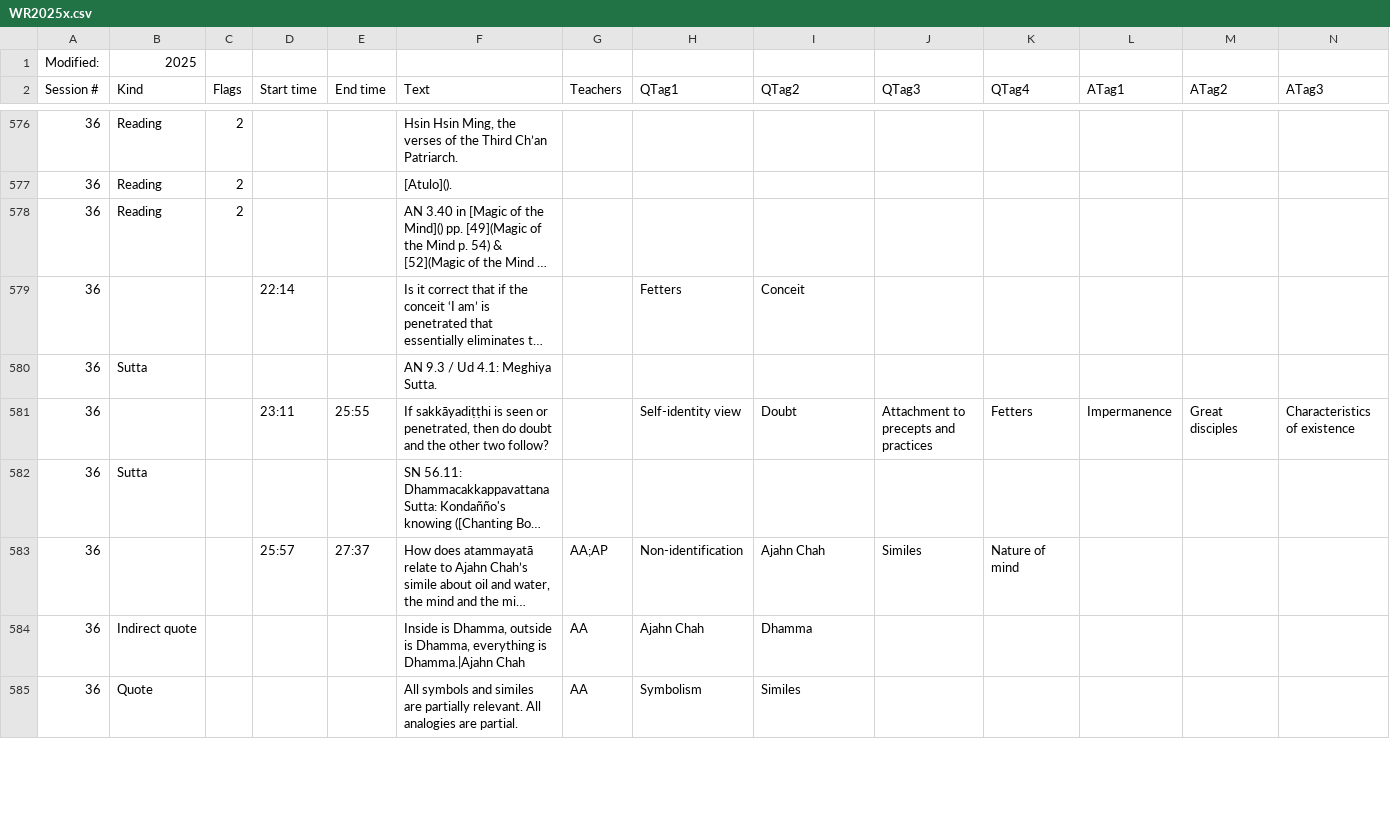
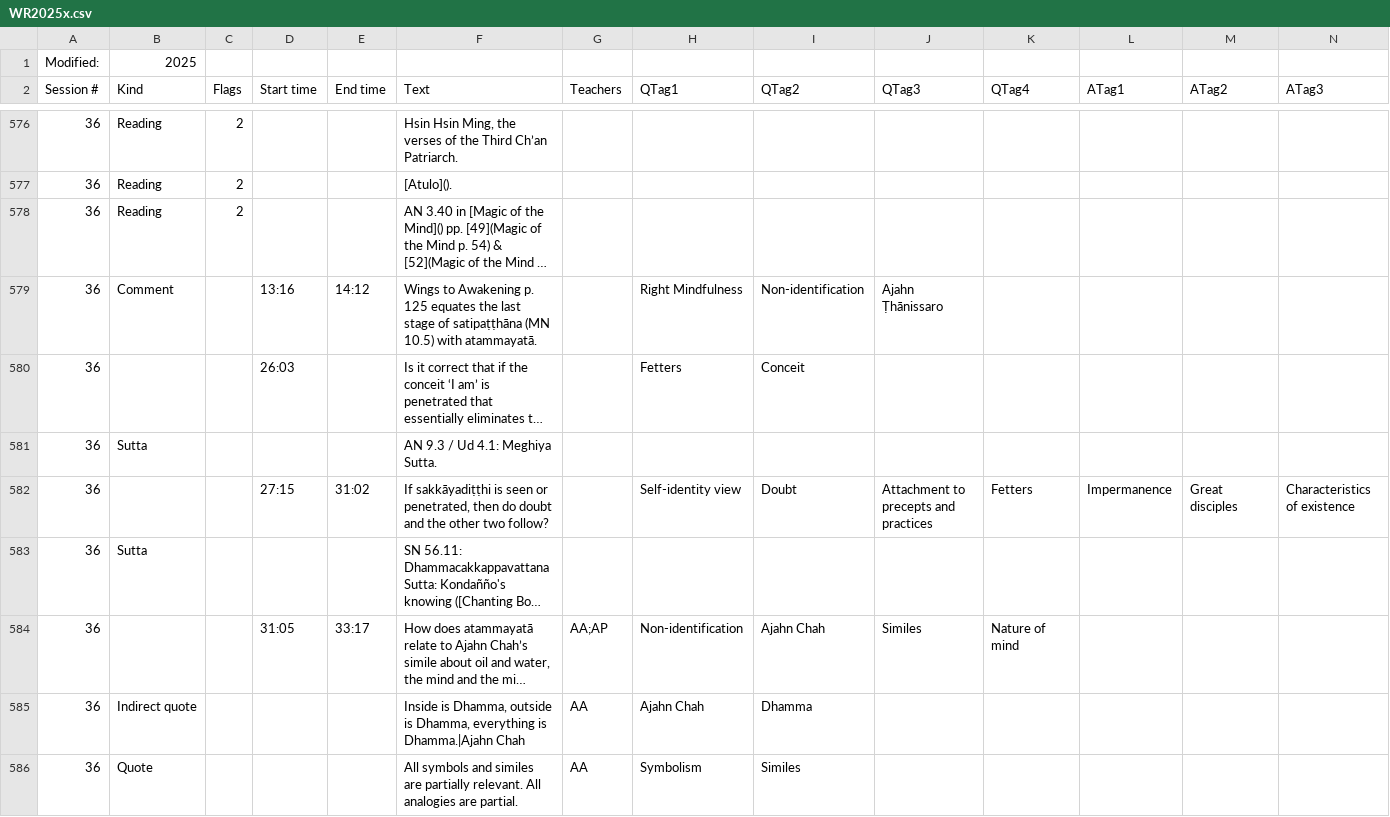
Before and after one commit to Kaccana-Bhikkhu/qs-archive, a CSV file: csv/WR2025x.csv, drawn as a sheet; only a part is shown, gaps mark what is left out; long unchanged cells end in …; addresses are those after the commit; rows hold the shown columns only; the diff covers the shown part only; the diff names each change by its address in the sheet, - before the commit and + after, or states it on an @@ line.

Commit message:
Tan Issaro audio for WR2025 sessions 36-38

```diff
--- a/csv/WR2025x.csv
+++ b/csv/WR2025x.csv
+row 579: 36 | Comment |  | 13:16 | 14:12 | Wings to Awakening p. 125 equates the last stage of satipaṭṭhāna (MN 10.5) with atammayatā. |  | Right Mindfulness | Non-identification | Ajahn Ṭhānissaro
-D580 (Start time): 22:14
+D580 (Start time): 26:03
-D582 (Start time): 23:11
+D582 (Start time): 27:15
-E582 (End time): 25:55
+E582 (End time): 31:02
-D584 (Start time): 25:57
+D584 (Start time): 31:05
-E584 (End time): 27:37
+E584 (End time): 33:17
```
Also changed, not shown: 6 added rows and 30 edited cells elsewhere in this file, csv/Summary.csv, csv/Teacher.csv, 39 other files.
